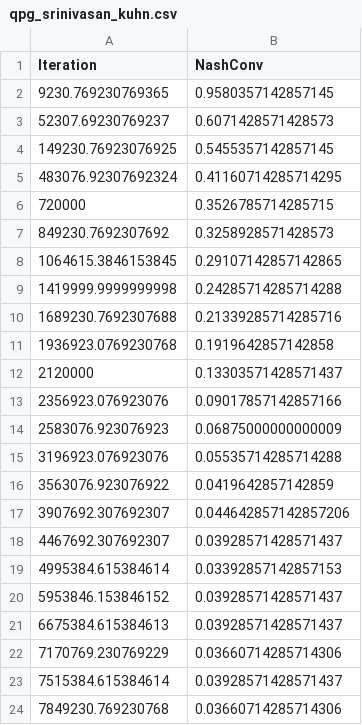
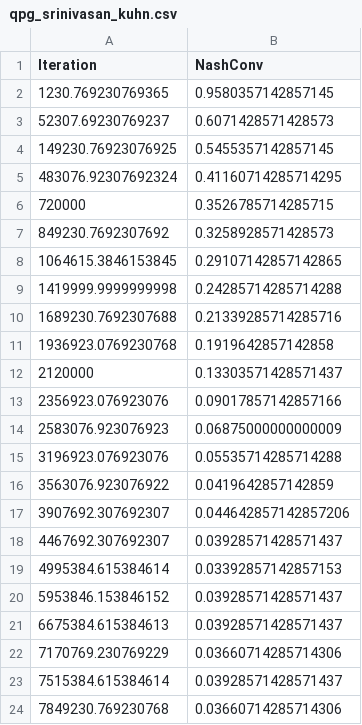
Before and after one commit to aicenter/openspiel_reproductions, a CSV file: target_results/qpg_srinivasan_kuhn.csv, drawn as a sheet.

Commit message:
Update qpg_srinivasan_kuhn.csv

```diff
--- a/target_results/qpg_srinivasan_kuhn.csv
+++ b/target_results/qpg_srinivasan_kuhn.csv
@@ -1,3 +1,3 @@
 Iteration,NashConv
-9230.769230769365, 0.9580357142857145
+1230.769230769365, 0.9580357142857145
 52307.69230769237, 0.6071428571428573
```
